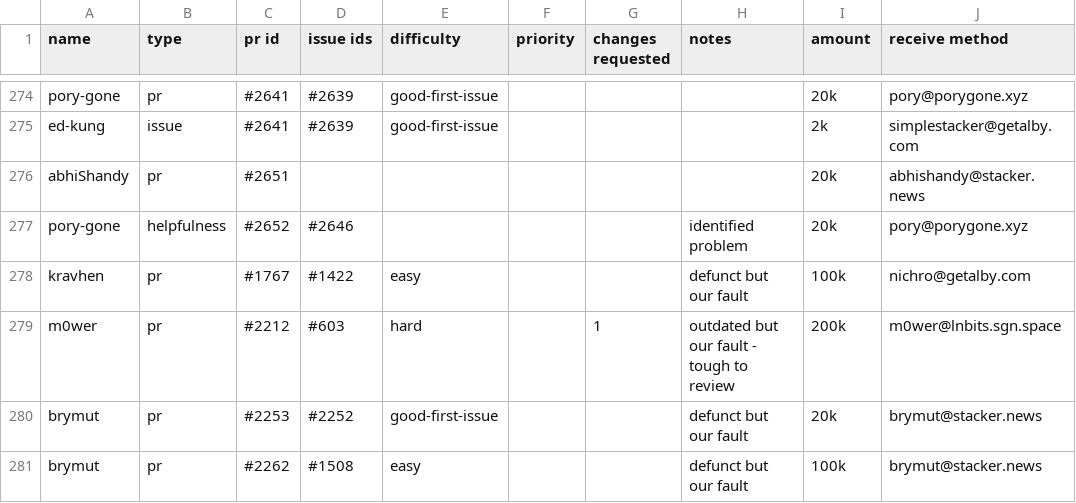
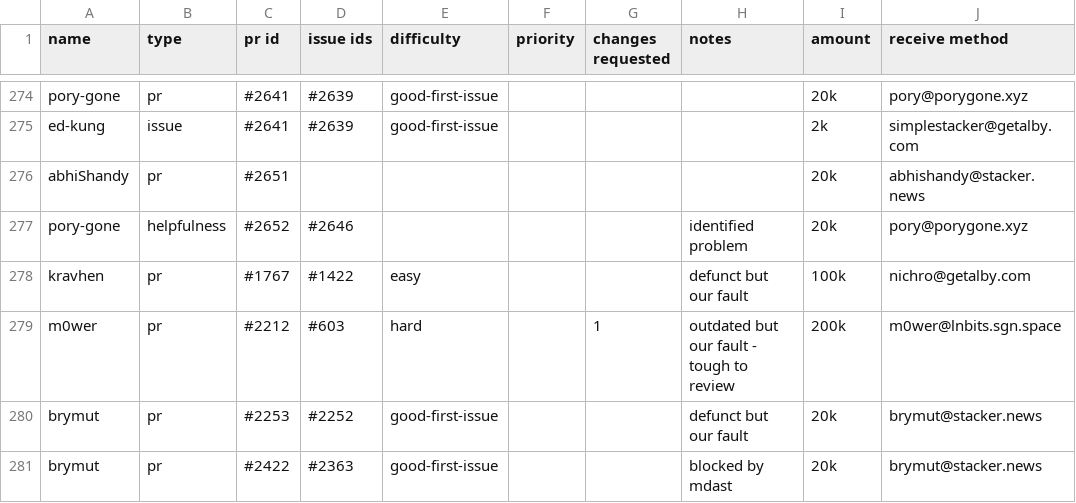
Before and after one commit to stashernews/stasher-news, a CSV file: awards.csv, drawn as a sheet; only a part is shown, gaps mark what is left out; the diff names each change by its address in the sheet, - before the commit and + after, or states it on an @@ line.

Commit message:
rewards for territory seo

```diff
--- a/awards.csv
+++ b/awards.csv
-C281 (pr id): #2262
+C281 (pr id): #2422
-D281 (issue ids): #1508
+D281 (issue ids): #2363
-E281 (difficulty): easy
+E281 (difficulty): good-first-issue
-H281 (notes): defunct but our fault
+H281 (notes): blocked by mdast
-I281 (amount): 100k
+I281 (amount): 20k
```
